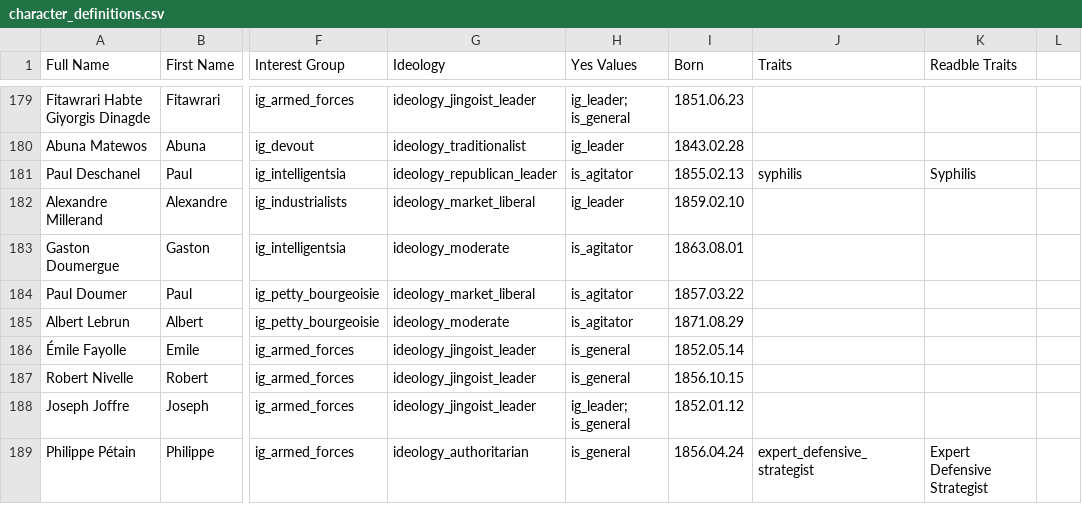
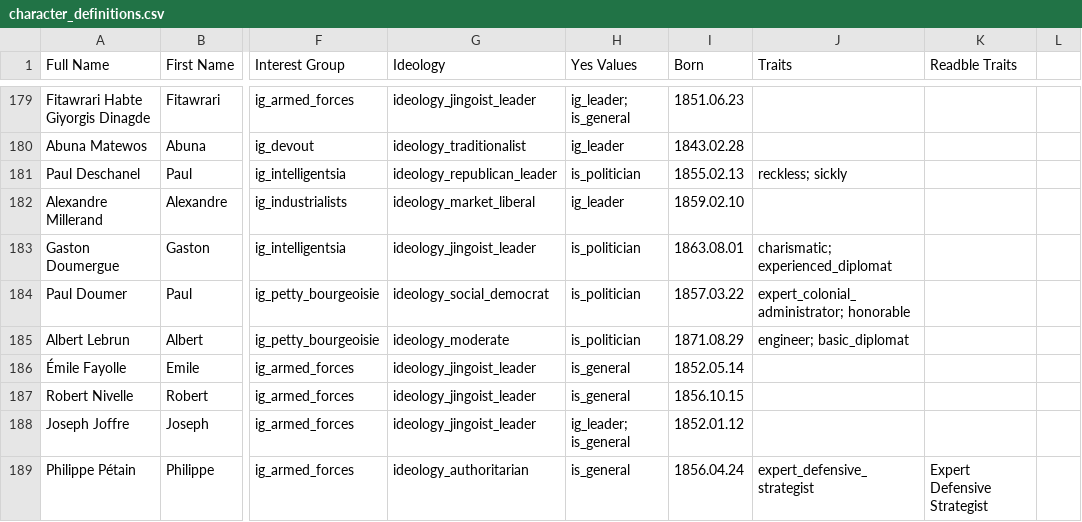
Before and after one commit to AlexJFDev/Vic3-World-War-One-Mod, a CSV file: scripts/mod/data/character_definitions.csv, drawn as a sheet; only a part is shown, gaps mark what is left out; the diff covers the shown part only; the diff names each change by its address in the sheet, - before the commit and + after, or states it on an @@ line.

Commit message:
Characters listing part 1

```diff
--- a/scripts/mod/data/character_definitions.csv
+++ b/scripts/mod/data/character_definitions.csv
-H181 (Yes Values): is_agitator
+H181 (Yes Values): is_politician
-J181 (Traits): syphilis
+J181 (Traits): reckless; sickly
-K181 (Readble Traits): Syphilis
+K181 (Readble Traits): (empty)
-G183 (Ideology): ideology_moderate
+G183 (Ideology): ideology_jingoist_leader
-H183:H185 (Yes Values): is_agitator
+H183:H185 (Yes Values): is_politician
-J183 (Traits): (empty)
+J183 (Traits): charismatic; experienced_diplomat
-G184 (Ideology): ideology_market_liberal
+G184 (Ideology): ideology_social_democrat
-J184 (Traits): (empty)
+J184 (Traits): expert_colonial_administrator; honorable
-J185 (Traits): (empty)
+J185 (Traits): engineer; basic_diplomat
```
Also changed, not shown: 5 added rows and 15 edited cells elsewhere in this file, 4 other files.
